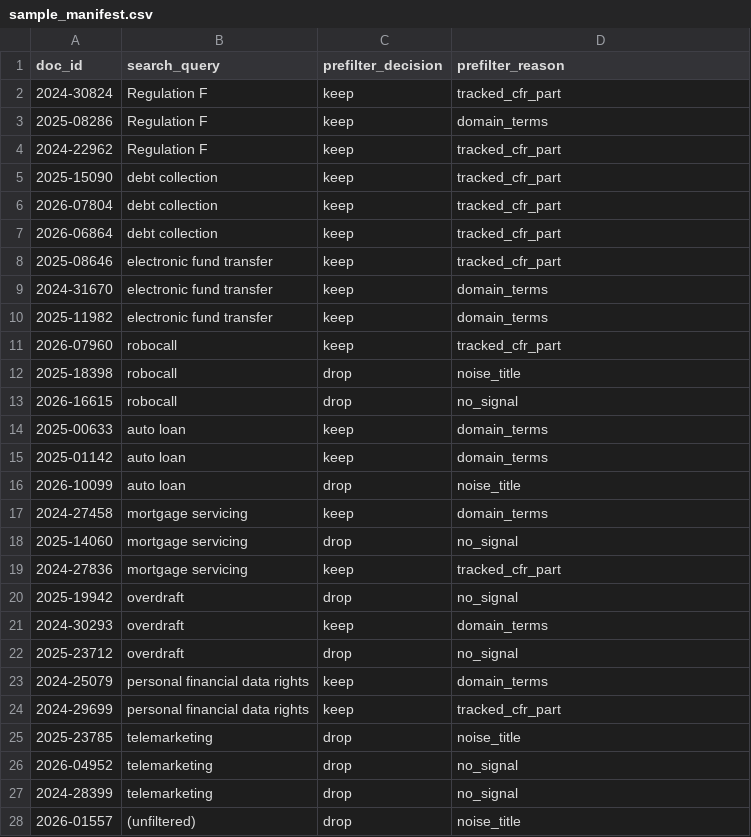
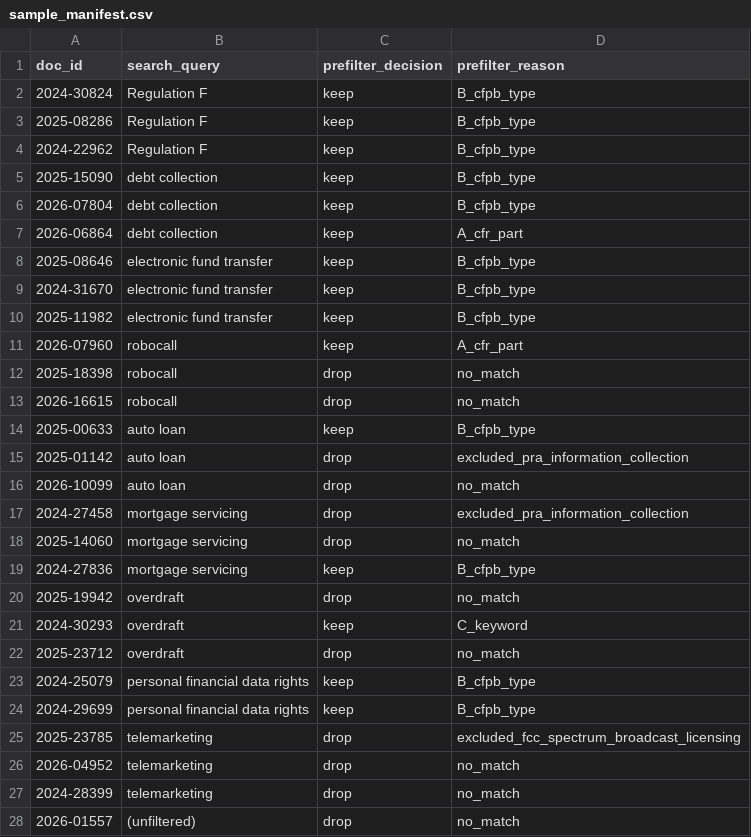
Before and after one commit to XXXXXXXXXXXX0/servicing-reg-watch, a CSV file: eval/sample_manifest.csv, drawn as a sheet; only a part is shown; the diff covers the shown part only.

```diff
--- a/eval/sample_manifest.csv
+++ b/eval/sample_manifest.csv
@@ -1,28 +1,28 @@
 doc_id,search_query,prefilter_decision,prefilter_reason
-2024-30824,Regulation F,keep,tracked_cfr_part
-2025-08286,Regulation F,keep,domain_terms
-2024-22962,Regulation F,keep,tracked_cfr_part
-2025-15090,debt collection,keep,tracked_cfr_part
-2026-07804,debt collection,keep,tracked_cfr_part
-2026-06864,debt collection,keep,tracked_cfr_part
-2025-08646,electronic fund transfer,keep,tracked_cfr_part
-2024-31670,electronic fund transfer,keep,domain_terms
-2025-11982,electronic fund transfer,keep,domain_terms
-2026-07960,robocall,keep,tracked_cfr_part
-2025-18398,robocall,drop,noise_title
-2026-16615,robocall,drop,no_signal
-2025-00633,auto loan,keep,domain_terms
-2025-01142,auto loan,keep,domain_terms
-2026-10099,auto loan,drop,noise_title
-2024-27458,mortgage servicing,keep,domain_terms
-2025-14060,mortgage servicing,drop,no_signal
-2024-27836,mortgage servicing,keep,tracked_cfr_part
-2025-19942,overdraft,drop,no_signal
-2024-30293,overdraft,keep,domain_terms
-2025-23712,overdraft,drop,no_signal
-2024-25079,personal financial data rights,keep,domain_terms
-2024-29699,personal financial data rights,keep,tracked_cfr_part
-2025-23785,telemarketing,drop,noise_title
-2026-04952,telemarketing,drop,no_signal
-2024-28399,telemarketing,drop,no_signal
-2026-01557,(unfiltered),drop,noise_title
+2024-30824,Regulation F,keep,B_cfpb_type
+2025-08286,Regulation F,keep,B_cfpb_type
+2024-22962,Regulation F,keep,B_cfpb_type
+2025-15090,debt collection,keep,B_cfpb_type
+2026-07804,debt collection,keep,B_cfpb_type
+2026-06864,debt collection,keep,A_cfr_part
+2025-08646,electronic fund transfer,keep,B_cfpb_type
+2024-31670,electronic fund transfer,keep,B_cfpb_type
+2025-11982,electronic fund transfer,keep,B_cfpb_type
+2026-07960,robocall,keep,A_cfr_part
+2025-18398,robocall,drop,no_match
+2026-16615,robocall,drop,no_match
+2025-00633,auto loan,keep,B_cfpb_type
+2025-01142,auto loan,drop,excluded_pra_information_collection
+2026-10099,auto loan,drop,no_match
+2024-27458,mortgage servicing,drop,excluded_pra_information_collection
+2025-14060,mortgage servicing,drop,no_match
+2024-27836,mortgage servicing,keep,B_cfpb_type
+2025-19942,overdraft,drop,no_match
+2024-30293,overdraft,keep,C_keyword
+2025-23712,overdraft,drop,no_match
+2024-25079,personal financial data rights,keep,B_cfpb_type
+2024-29699,personal financial data rights,keep,B_cfpb_type
+2025-23785,telemarketing,drop,excluded_fcc_spectrum_broadcast_licensing
+2026-04952,telemarketing,drop,no_match
+2024-28399,telemarketing,drop,no_match
+2026-01557,(unfiltered),drop,no_match
```
Also changed, not shown: 3 edited cells elsewhere in this file, 10 other files.
